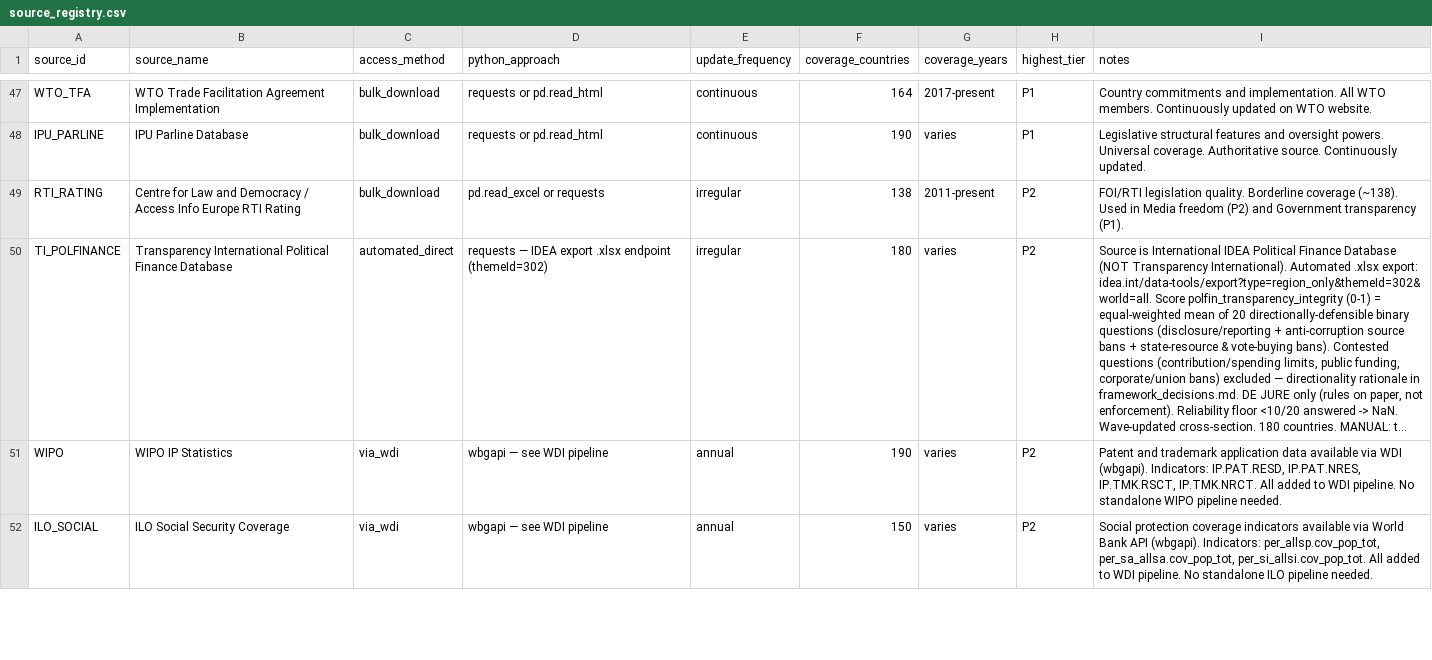
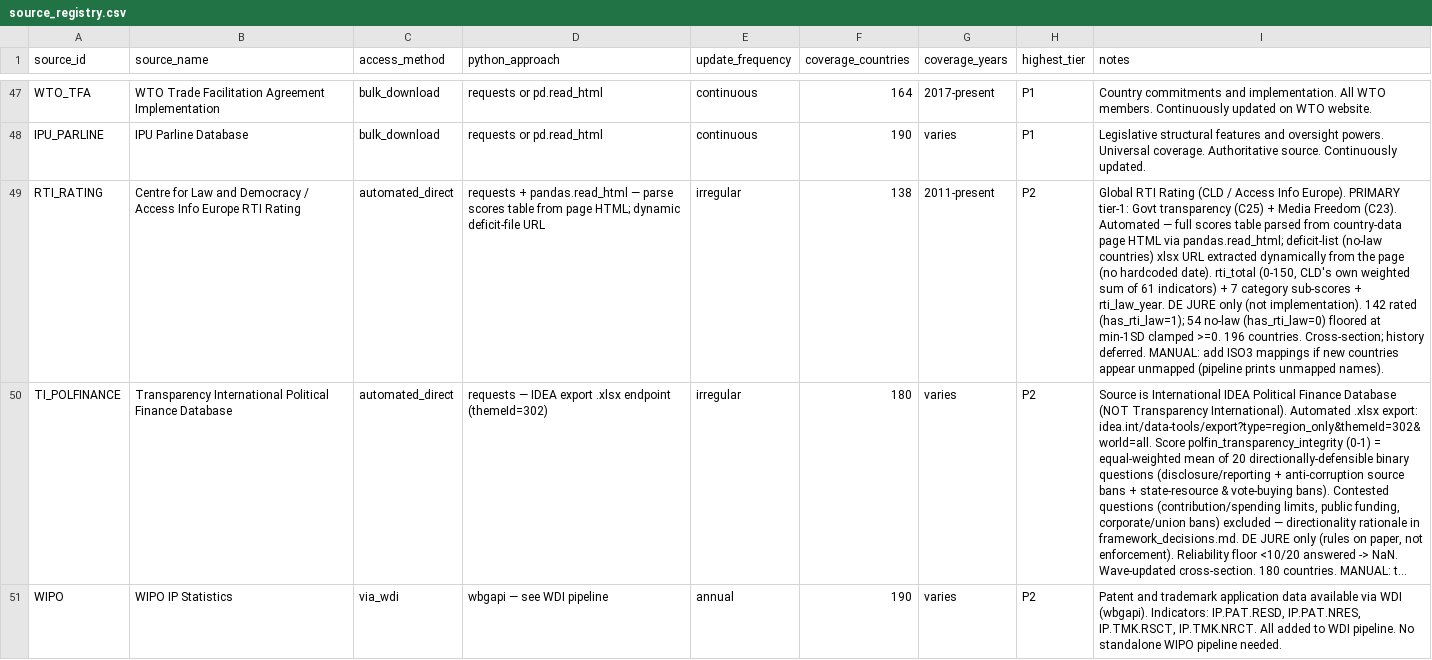
Before and after one commit to mjboulanger/governance-framework, a CSV file: data/processed/source_registry.csv, drawn as a sheet; only a part is shown, gaps mark what is left out; the shorter side is filled out with more unchanged rows; long unchanged cells end in …; the diff names each change by its address in the sheet, - before the commit and + after, or states it on an @@ line.

```diff
--- a/data/processed/source_registry.csv
+++ b/data/processed/source_registry.csv
-C49 (access_method): bulk_download
+C49 (access_method): automated_direct
-D49 (python_approach): pd.read_excel or requests
+D49 (python_approach): requests + pandas.read_html — parse scores table from page HTML; dynamic deficit-file URL
-I49 (notes): FOI/RTI legislation quality. Borderline coverage (~138). Used in Media freedom (P2) and Government transparency (P1).
+I49 (notes): Global RTI Rating (CLD / Access Info Europe). PRIMARY tier-1: Govt transparency (C25) + Media Freedom (C23). Automated — full scores table parsed from country-data page HTML via pandas.read_html; deficit-list (no-law countries) xlsx URL extracted dynamically from the page (no hardcoded date). rti_total (0-150, CLD's own weighted sum of 61 indicators) + 7 category sub-scores + rti_law_year. DE JURE only (not implementation). 142 rated (has_rti_law=1); 54 no-law (has_rti_law=0) floored at min-1SD clamped >=0. 196 countries. Cross-section; history deferred. MANUAL: add ISO3 mappings if new countries appear unmapped (pipeline prints unmapped names).
```
Also changed, not shown: data/raw/download_log.csv, 5 other files.
